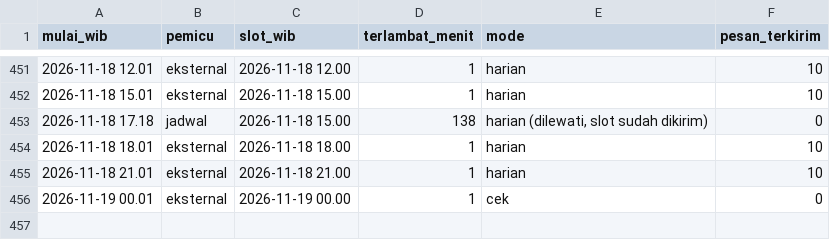
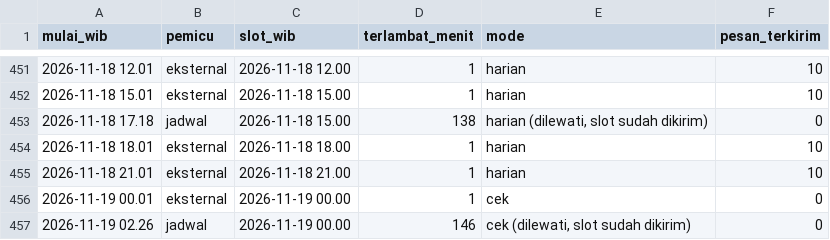
Before and after one commit to alihabiebie/JagaUdaraBot, a CSV file: jaga-udara-bot/state/log-jadwal.csv, drawn as a sheet; only a part is shown, gaps mark what is left out; the diff names each change by its address in the sheet, - before the commit and + after, or states it on an @@ line.

Commit message:
Arsip 2026-11-19 02.26 WIB

```diff
--- a/jaga-udara-bot/state/log-jadwal.csv
+++ b/jaga-udara-bot/state/log-jadwal.csv
+row 457: 2026-11-19 02.26 | jadwal | 2026-11-19 00.00 | 146 | cek (dilewati, slot sudah dikirim) | 0
```
